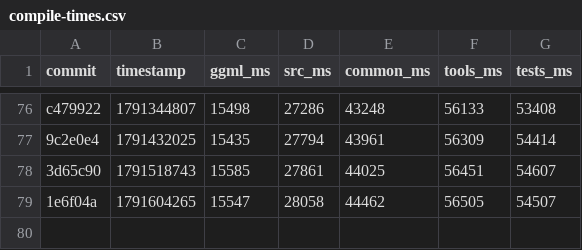
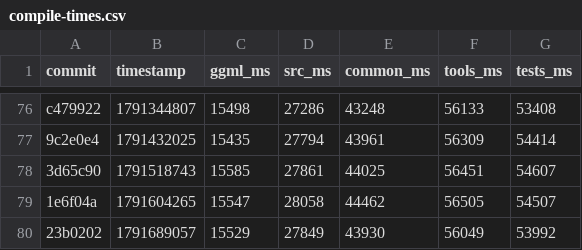
Before and after one commit to ggml-org/llama.cpp-dev, a CSV file: compile-times.csv, drawn as a sheet; only a part is shown, gaps mark what is left out; the diff names each change by its address in the sheet, - before the commit and + after, or states it on an @@ line.

```diff
--- a/compile-times.csv
+++ b/compile-times.csv
+row 80: 23b0202 | 1791689057 | 15529 | 27849 | 43930 | 56049 | 53992
```
Also changed, not shown: 2 other files.
